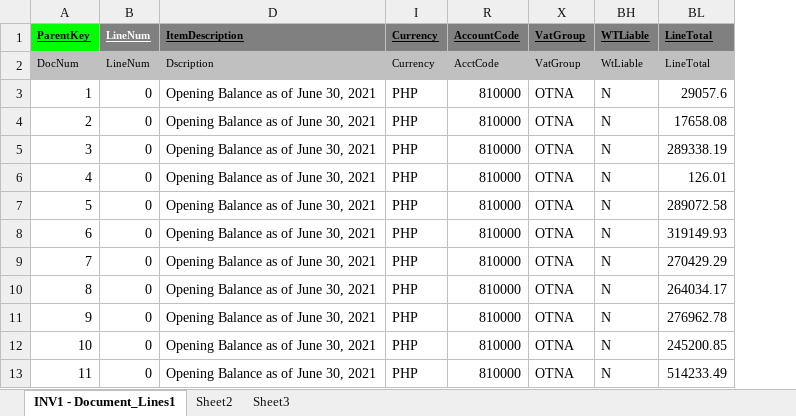
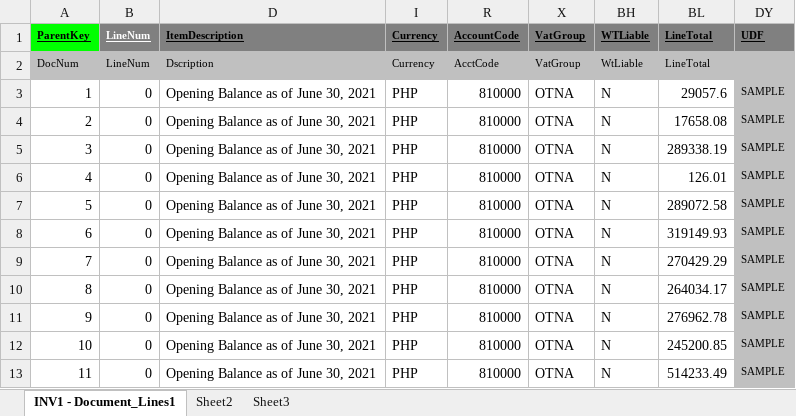
Before and after one commit to Direc-Business-Technologies-Inc/GitTest, an Excel workbook: CBD/INV1 - Document_Lines1.xlsx, sheet INV1 - Document_Lines1, drawn as a sheet; only a part is shown; values as stored, in another font and other column widths than the file's, no borders; the diff names each change by its address in the sheet, - before the commit and + after, or states it on an @@ line.

Commit message:
Updated OINV Template

```diff
--- a/CBD/INV1 - Document_Lines1.xlsx (sheet INV1 - Document_Lines1)
+++ b/CBD/INV1 - Document_Lines1.xlsx (sheet INV1 - Document_Lines1)
+column DY (UDF), rows 3-13: all SAMPLE
```
